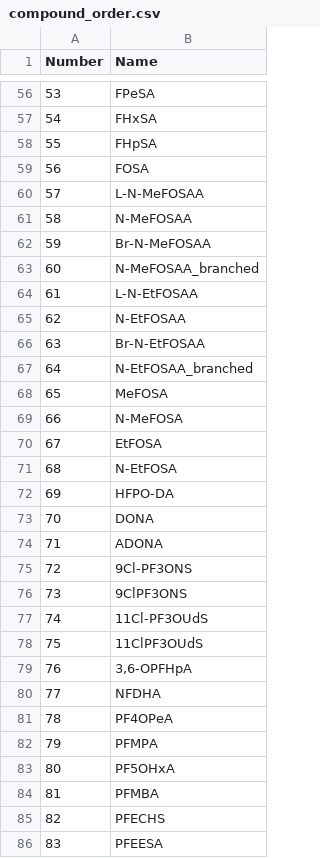
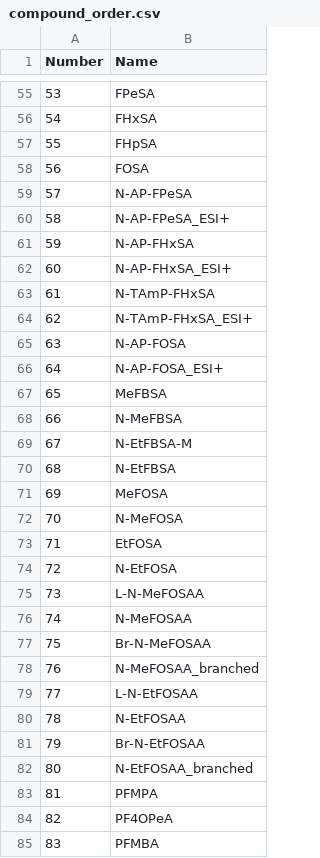
Before and after one commit to joga4er/PFAS-SCIEX-Data-Processing-Analysis, a CSV file: lab_parameters/compound_order.csv, drawn as a sheet; only a part is shown, gaps mark what is left out; the diff covers the shown part only.

Commit message:
pipeline adopted for EPA
- compound order and standard order renewed
- long format table now includes EIS and recovery rates

```diff
--- a/lab_parameters/compound_order.csv
+++ b/lab_parameters/compound_order.csv
@@ -59,28 +58,28 @@
 56,FOSA
-57,L-N-MeFOSAA
-58,N-MeFOSAA
-59,Br-N-MeFOSAA
-60,N-MeFOSAA_branched
-61,L-N-EtFOSAA
-62,N-EtFOSAA
-63,Br-N-EtFOSAA
-64,N-EtFOSAA_branched
-65,MeFOSA
-66,N-MeFOSA
-67,EtFOSA
-68,N-EtFOSA
-69,HFPO-DA
-70,DONA
-71,ADONA
-72,9Cl-PF3ONS
-73,9ClPF3ONS
-74,11Cl-PF3OUdS
-75,11ClPF3OUdS
-76,"3,6-OPFHpA"
-77,NFDHA
-78,PF4OPeA
-79,PFMPA
-80,PF5OHxA
-81,PFMBA
-82,PFECHS
-83,PFEESA
+57,N-AP-FPeSA
+58,N-AP-FPeSA_ESI+
+59,N-AP-FHxSA
+60,N-AP-FHxSA_ESI+
+61,N-TAmP-FHxSA
+62,N-TAmP-FHxSA_ESI+
+63,N-AP-FOSA
+64,N-AP-FOSA_ESI+
+65,MeFBSA
+66,N-MeFBSA
+67,N-EtFBSA-M
+68,N-EtFBSA
+69,MeFOSA
+70,N-MeFOSA
+71,EtFOSA
+72,N-EtFOSA
+73,L-N-MeFOSAA
+74,N-MeFOSAA
+75,Br-N-MeFOSAA
+76,N-MeFOSAA_branched
+77,L-N-EtFOSAA
+78,N-EtFOSAA
+79,Br-N-EtFOSAA
+80,N-EtFOSAA_branched
+81,PFMPA
+82,PF4OPeA
+83,PFMBA
```
Also changed, not shown: 1 added row, 1 removed row and 59 edited cells elsewhere in this file, 4 other files.
